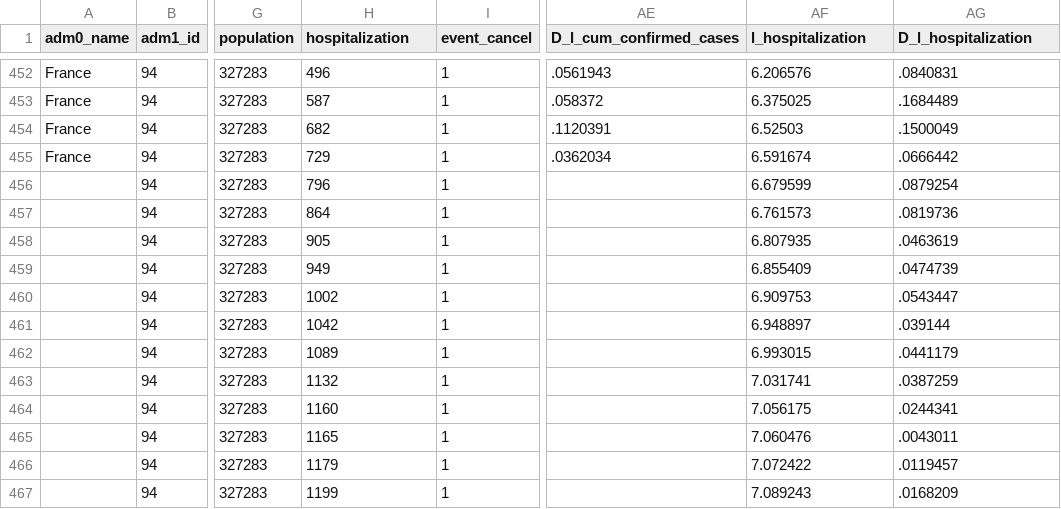
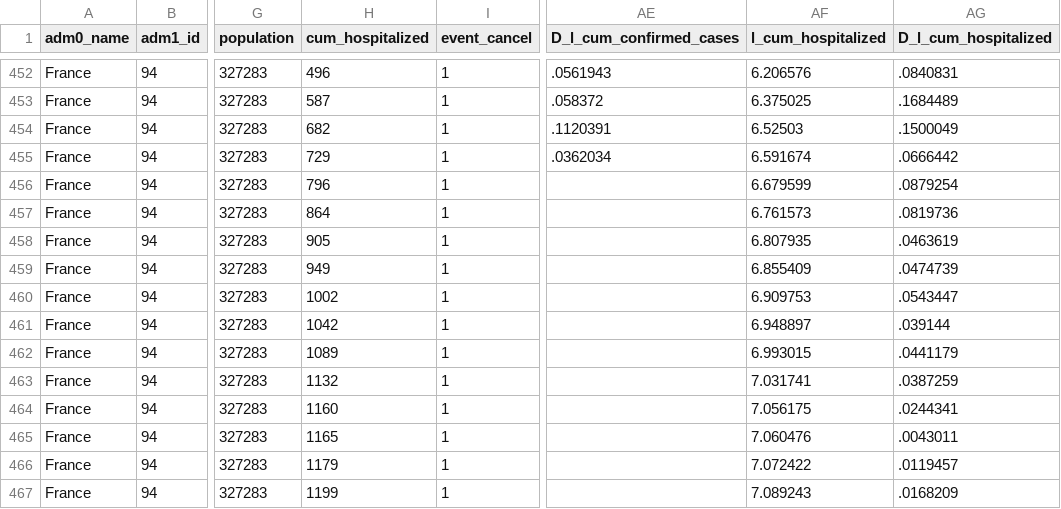
Before and after one commit to Global-Policy-Lab/gpl-covid, a CSV file: models/reg_data/FRA_reg_data.csv, drawn as a sheet; only a part is shown, gaps mark what is left out; the diff names each change by its address in the sheet, - before the commit and + after, or states it on an @@ line.

```diff
--- a/models/reg_data/FRA_reg_data.csv
+++ b/models/reg_data/FRA_reg_data.csv
-H1: hospitalization
+H1: cum_hospitalized
-AF1: l_hospitalization
+AF1: l_cum_hospitalized
-AG1: D_l_hospitalization
+AG1: D_l_cum_hospitalized
-A456:A467 (adm0_name): (empty)
+A456:A467 (adm0_name): France
```
Also changed, not shown: models/USA_preds.csv, results/source_data/ExtendedDataFigure1_USA_e.csv, 9 other files.
